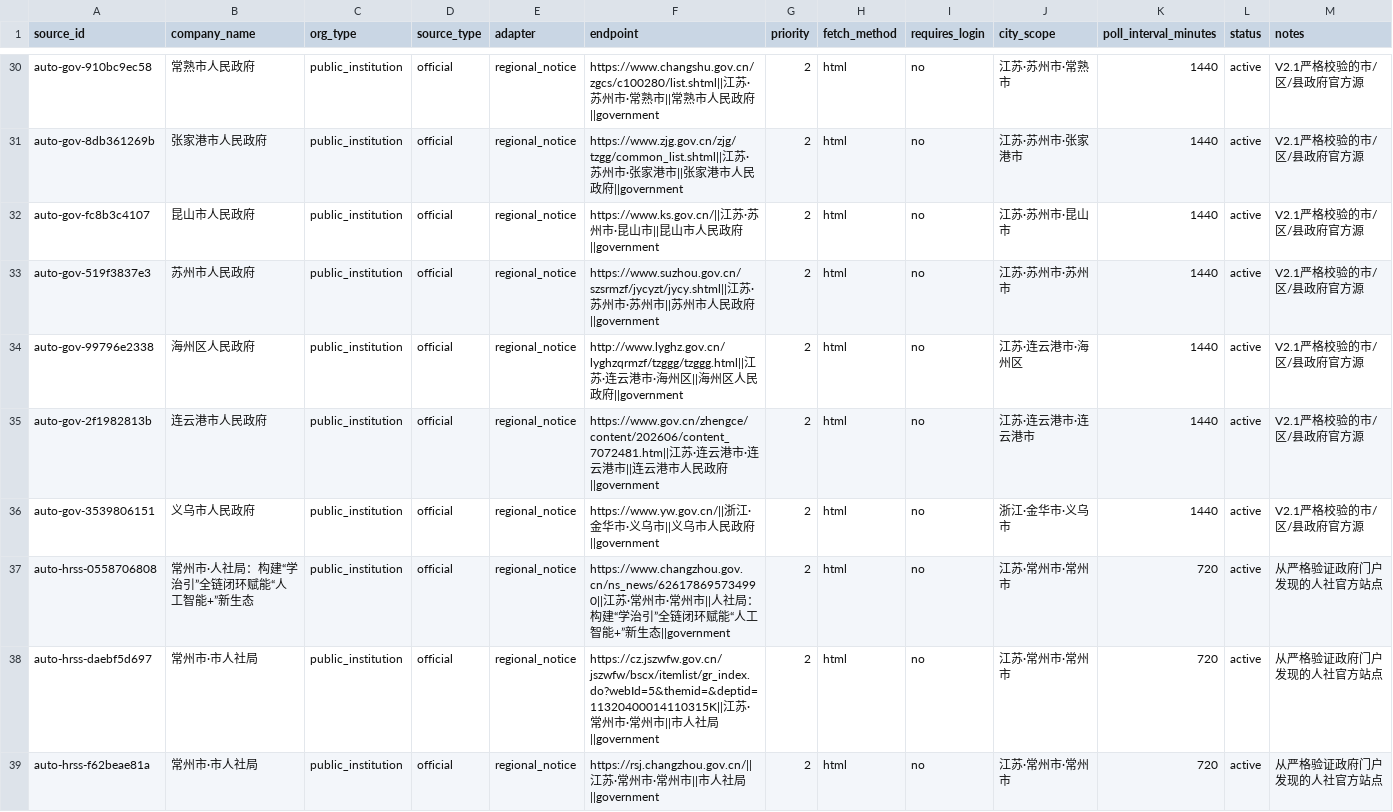
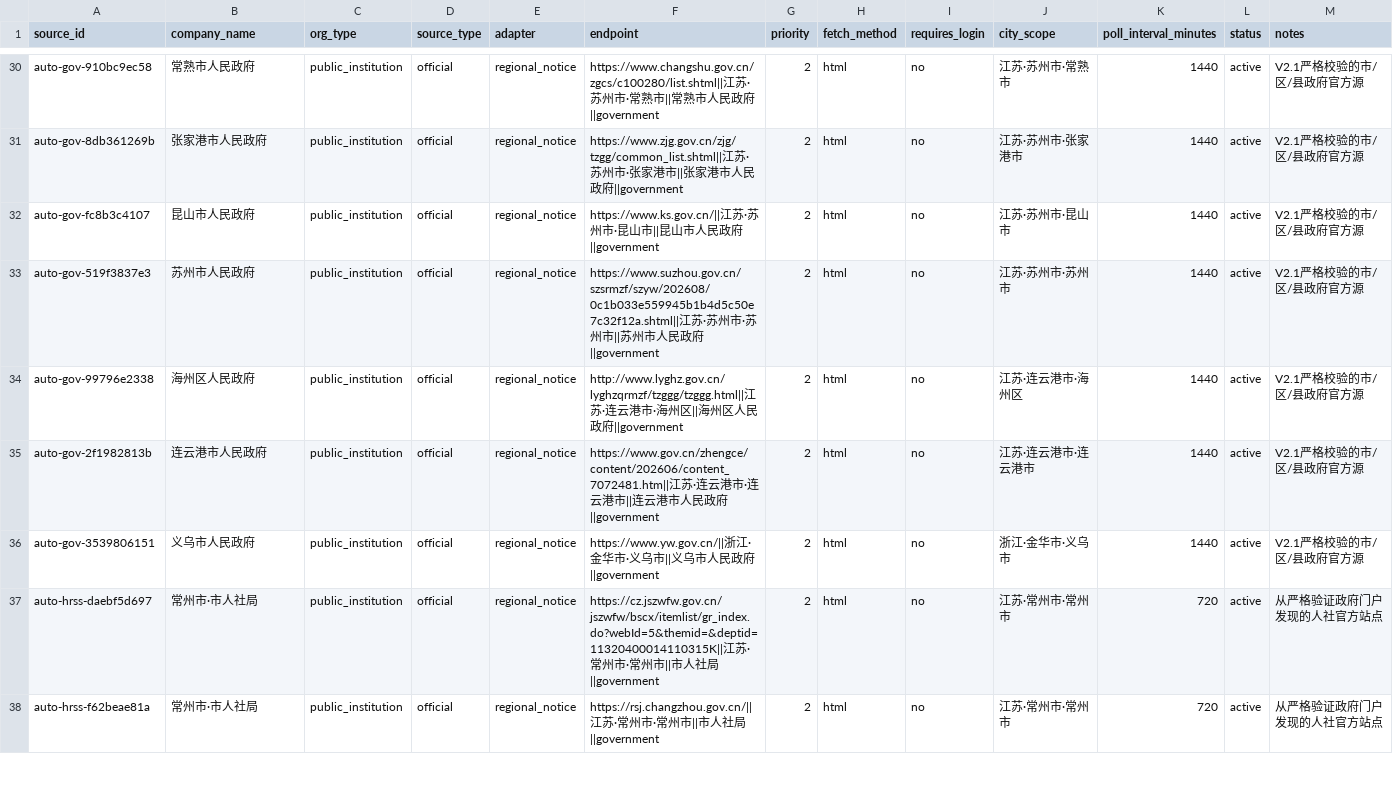
Before and after one commit to wanlingren/job-radar, a CSV file: config/discovered_sources.csv, drawn as a sheet; only a part is shown, gaps mark what is left out; removed rows and columns are numbered as before the commit, all else as after; rows hold the shown columns only; the diff covers the shown part only; the diff names each change by its address in the sheet, - before the commit and + after, or states it on an @@ line.

Commit message:
chore(data): daily V2.1 regional job sync

```diff
--- a/config/discovered_sources.csv
+++ b/config/discovered_sources.csv
-F33 (endpoint): https://www.suzhou.gov.cn/szsrmzf/jycyzt/jycy.shtml||江苏…
+F33 (endpoint): https://www.suzhou.gov.cn/szsrmzf/szyw/202608/0c1b033e559945b1b4d5c50e7c32f12a.shtml||江苏…
-row 37: auto-hrss-0558706808 | 常州市·人社局：构建“学治引”全链闭环赋能“人工智能+”新生态 | public_institution | official | regional_notice | https://www.changzhou.gov.cn/ns_news/626178695734990||江苏·常州市·常州市||人社局：构建“学治引”全链闭环赋能“人工智能+”新生态||government | 2 | html | no | 江苏·常州市·常州市 | 720 | active | 从严格验证政府门户发现的人社官方站点
```
Also changed, not shown: 4 added rows, 1 moved row and 8 edited cells elsewhere in this file, config/discovered_universities.csv, config/university_coverage.csv, 11 other files.
